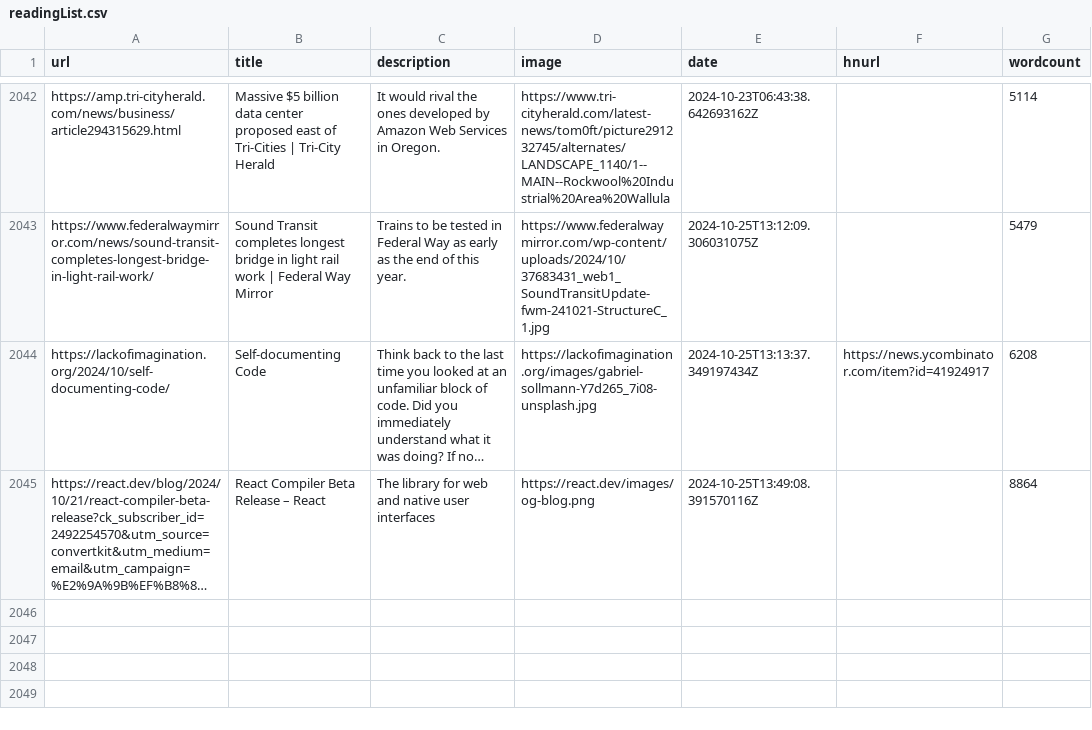
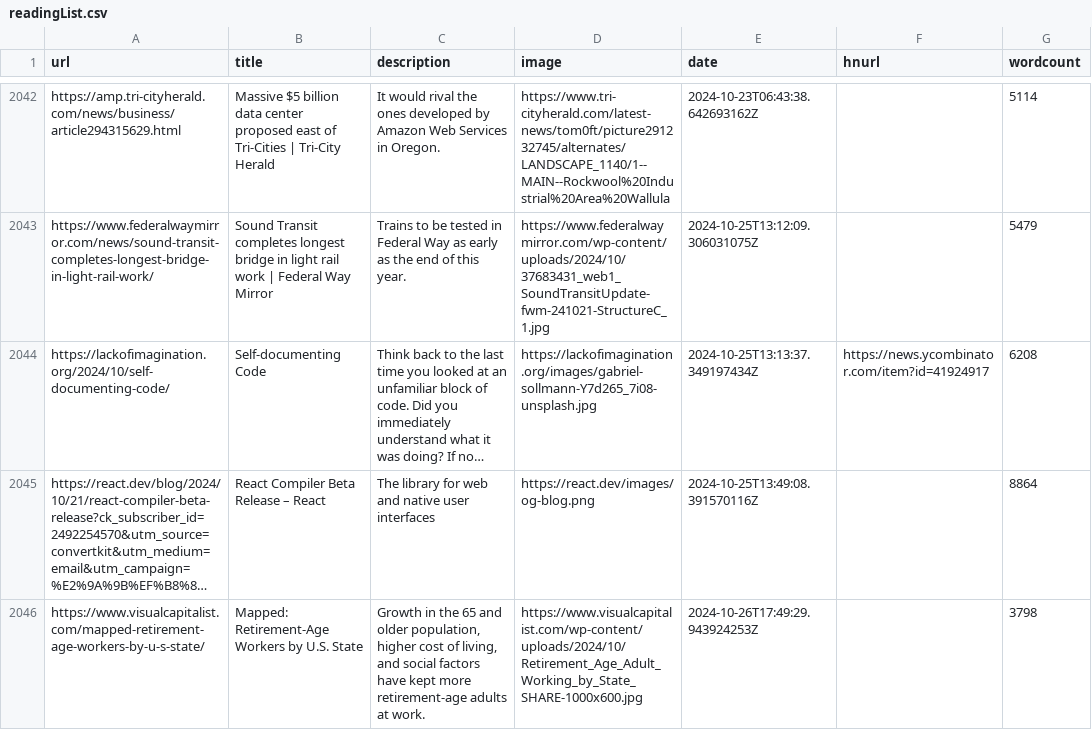
Before and after one commit to Ivan-du-toit/readingList, a CSV file: readingList.csv, drawn as a sheet; only a part is shown, gaps mark what is left out; long unchanged cells end in …; the diff names each change by its address in the sheet, - before the commit and + after, or states it on an @@ line.

Commit message:
Automated reading list update on Sat Oct 26 17:49:30 UTC 2024

```diff
--- a/readingList.csv
+++ b/readingList.csv
+row 2046: https://www.visualcapitalist.com/mapped-retirement-age-workers-by-u-s-state/ | Mapped: Retirement-Age Workers by U.S. State | Growth in the 65 and older population, higher cost of living, and social factors have kept more retirement-age adults at work. | https://www.visualcapitalist.com/wp-content/uploads/2024/10/Retirement_Age_Adult_Working_by_State_SHARE-1000x600.jpg | 2024-10-26T17:49:29.943924253Z |  | 3798
```
